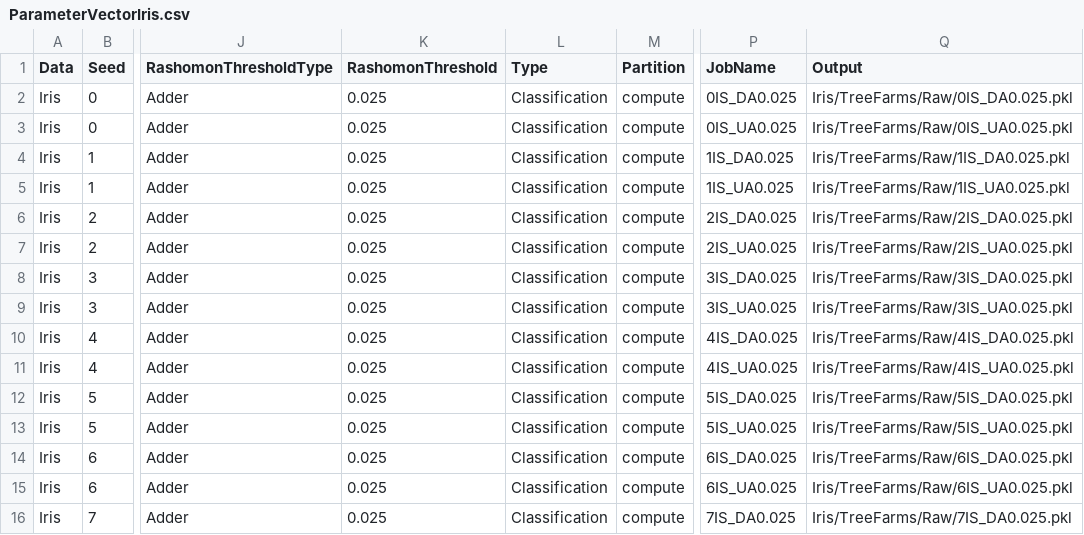
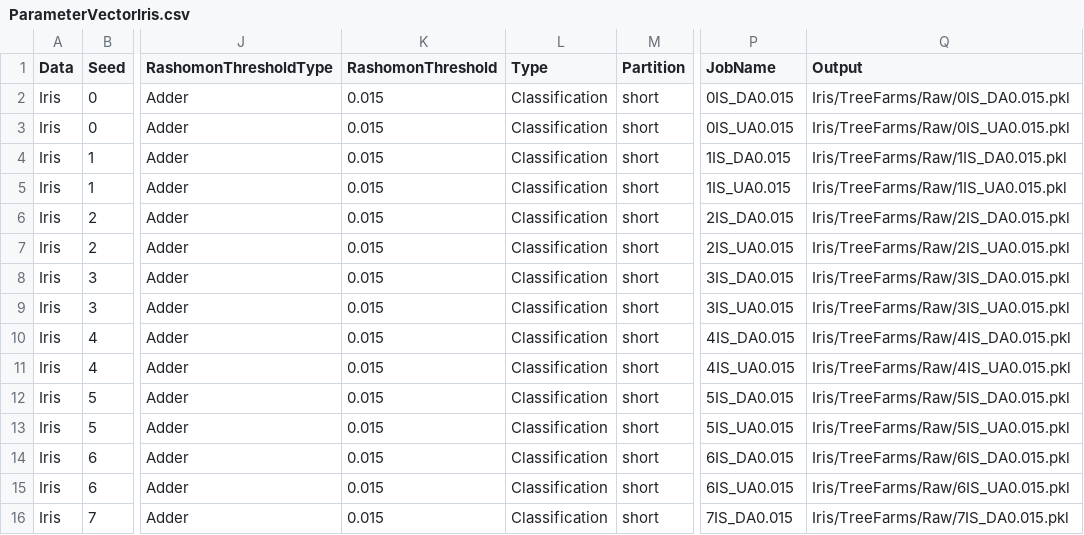
Before and after one commit to troyrusso/RashomonActiveLearning1, a CSV file: Data/ParameterVectors/ParameterVectorIris.csv, drawn as a sheet; only a part is shown, gaps mark what is left out; the diff covers the shown part only; the diff names each change by its address in the sheet, - before the commit and + after, or states it on an @@ line.

```diff
--- a/Data/ParameterVectors/ParameterVectorIris.csv
+++ b/Data/ParameterVectors/ParameterVectorIris.csv
-K2:K16 (RashomonThreshold): 0.025
+K2:K16 (RashomonThreshold): 0.015
-M2:M16 (Partition): compute
+M2:M16 (Partition): short
-P2 (JobName): 0IS_DA0.025
+P2 (JobName): 0IS_DA0.015
-Q2 (Output): Iris/TreeFarms/Raw/0IS_DA0.025.pkl
+Q2 (Output): Iris/TreeFarms/Raw/0IS_DA0.015.pkl
-P3 (JobName): 0IS_UA0.025
+P3 (JobName): 0IS_UA0.015
-Q3 (Output): Iris/TreeFarms/Raw/0IS_UA0.025.pkl
+Q3 (Output): Iris/TreeFarms/Raw/0IS_UA0.015.pkl
-P4 (JobName): 1IS_DA0.025
+P4 (JobName): 1IS_DA0.015
-Q4 (Output): Iris/TreeFarms/Raw/1IS_DA0.025.pkl
+Q4 (Output): Iris/TreeFarms/Raw/1IS_DA0.015.pkl
-P5 (JobName): 1IS_UA0.025
+P5 (JobName): 1IS_UA0.015
-Q5 (Output): Iris/TreeFarms/Raw/1IS_UA0.025.pkl
+Q5 (Output): Iris/TreeFarms/Raw/1IS_UA0.015.pkl
-P6 (JobName): 2IS_DA0.025
+P6 (JobName): 2IS_DA0.015
-Q6 (Output): Iris/TreeFarms/Raw/2IS_DA0.025.pkl
+Q6 (Output): Iris/TreeFarms/Raw/2IS_DA0.015.pkl
-P7 (JobName): 2IS_UA0.025
+P7 (JobName): 2IS_UA0.015
-Q7 (Output): Iris/TreeFarms/Raw/2IS_UA0.025.pkl
+Q7 (Output): Iris/TreeFarms/Raw/2IS_UA0.015.pkl
-P8 (JobName): 3IS_DA0.025
+P8 (JobName): 3IS_DA0.015
-Q8 (Output): Iris/TreeFarms/Raw/3IS_DA0.025.pkl
+Q8 (Output): Iris/TreeFarms/Raw/3IS_DA0.015.pkl
-P9 (JobName): 3IS_UA0.025
+P9 (JobName): 3IS_UA0.015
-Q9 (Output): Iris/TreeFarms/Raw/3IS_UA0.025.pkl
+Q9 (Output): Iris/TreeFarms/Raw/3IS_UA0.015.pkl
-P10 (JobName): 4IS_DA0.025
+P10 (JobName): 4IS_DA0.015
-Q10 (Output): Iris/TreeFarms/Raw/4IS_DA0.025.pkl
+Q10 (Output): Iris/TreeFarms/Raw/4IS_DA0.015.pkl
-P11 (JobName): 4IS_UA0.025
+P11 (JobName): 4IS_UA0.015
-Q11 (Output): Iris/TreeFarms/Raw/4IS_UA0.025.pkl
+Q11 (Output): Iris/TreeFarms/Raw/4IS_UA0.015.pkl
-P12 (JobName): 5IS_DA0.025
+P12 (JobName): 5IS_DA0.015
-Q12 (Output): Iris/TreeFarms/Raw/5IS_DA0.025.pkl
+Q12 (Output): Iris/TreeFarms/Raw/5IS_DA0.015.pkl
-P13 (JobName): 5IS_UA0.025
+P13 (JobName): 5IS_UA0.015
-Q13 (Output): Iris/TreeFarms/Raw/5IS_UA0.025.pkl
+Q13 (Output): Iris/TreeFarms/Raw/5IS_UA0.015.pkl
-P14 (JobName): 6IS_DA0.025
+P14 (JobName): 6IS_DA0.015
-Q14 (Output): Iris/TreeFarms/Raw/6IS_DA0.025.pkl
+Q14 (Output): Iris/TreeFarms/Raw/6IS_DA0.015.pkl
-P15 (JobName): 6IS_UA0.025
+P15 (JobName): 6IS_UA0.015
-Q15 (Output): Iris/TreeFarms/Raw/6IS_UA0.025.pkl
+Q15 (Output): Iris/TreeFarms/Raw/6IS_UA0.015.pkl
-P16 (JobName): 7IS_DA0.025
+P16 (JobName): 7IS_DA0.015
-Q16 (Output): Iris/TreeFarms/Raw/7IS_DA0.025.pkl
+Q16 (Output): Iris/TreeFarms/Raw/7IS_DA0.015.pkl
```
Also changed, not shown: 100 edited cells elsewhere in this file, Data/ParameterVectors/ParameterVectorMONK3.csv, 1 other file.
